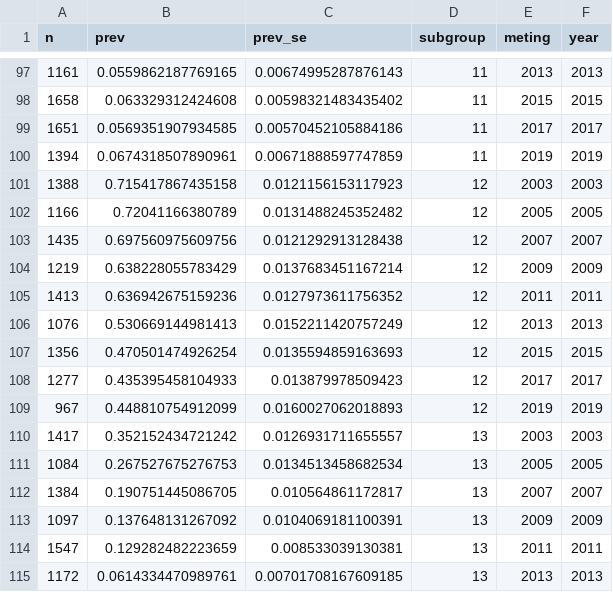
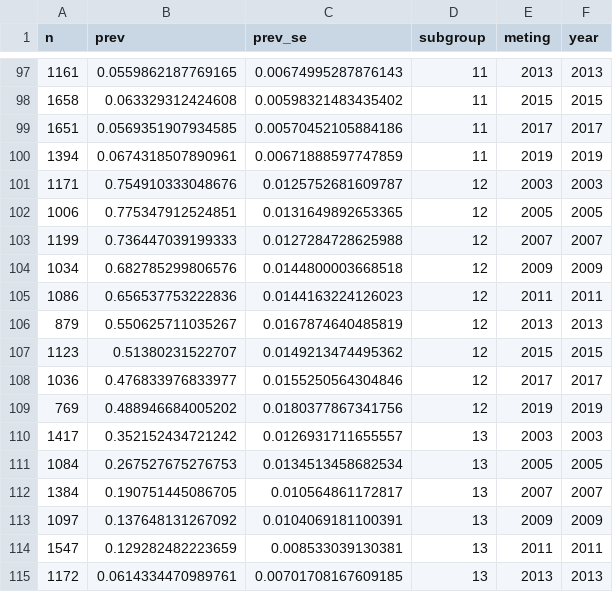
Before and after one commit to RianneSchouten/AlcoholTrends_HBSCDNSSSU_EMM, a CSV file: supplement/data/maxprev.csv (was presentation/data/maxprev.csv), drawn as a sheet; only a part is shown, gaps mark what is left out; the diff covers the shown part only.

```diff
--- a/presentation/data/maxprev.csv
+++ b/supplement/data/maxprev.csv
@@ -100,11 +100,11 @@
 1394,0.0674318507890961,0.00671888597747859,"11",2019,2019
-1388,0.715417867435158,0.0121156153117923,"12",2003,2003
-1166,0.72041166380789,0.0131488245352482,"12",2005,2005
-1435,0.697560975609756,0.0121292913128438,"12",2007,2007
-1219,0.638228055783429,0.0137683451167214,"12",2009,2009
-1413,0.636942675159236,0.0127973611756352,"12",2011,2011
-1076,0.530669144981413,0.0152211420757249,"12",2013,2013
-1356,0.470501474926254,0.0135594859163693,"12",2015,2015
-1277,0.435395458104933,0.013879978509423,"12",2017,2017
-967,0.448810754912099,0.0160027062018893,"12",2019,2019
+1171,0.754910333048676,0.0125752681609787,"12",2003,2003
+1006,0.775347912524851,0.0131649892653365,"12",2005,2005
+1199,0.736447039199333,0.0127284728625988,"12",2007,2007
+1034,0.682785299806576,0.0144800003668518,"12",2009,2009
+1086,0.656537753222836,0.0144163224126023,"12",2011,2011
+879,0.550625711035267,0.0167874640485819,"12",2013,2013
+1123,0.51380231522707,0.0149213474495362,"12",2015,2015
+1036,0.476833976833977,0.0155250564304846,"12",2017,2017
+769,0.488946684005202,0.0180377867341756,"12",2019,2019
 1417,0.352152434721242,0.0126931711655557,"13",2003,2003
```
Also changed, not shown: 107 edited cells elsewhere in this file, 45 other files.
